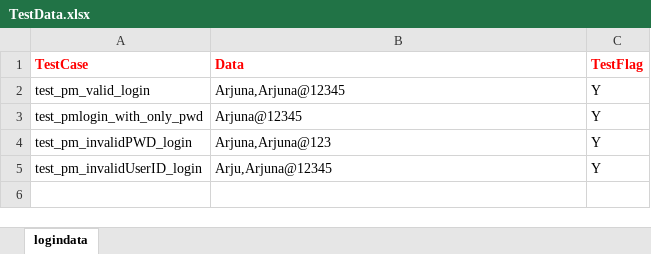
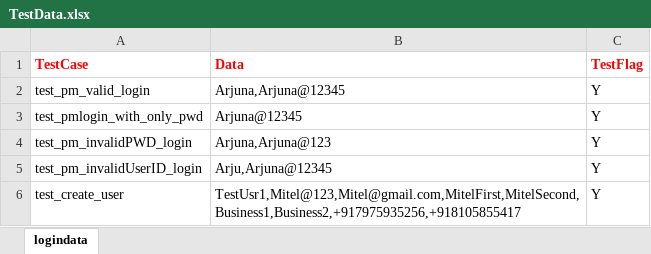
Before and after one commit to Arjuna1513/PM_SNM_Automation, an Excel workbook: test_data/TestData.xlsx, sheet logindata, drawn as a sheet; values as stored, in another font and other column widths than the file's, no borders; ↵ is a line break in a cell; the diff names each change by its address in the sheet, - before the commit and + after, or states it on an @@ line.

```diff
--- a/test_data/TestData.xlsx (sheet logindata)
+++ b/test_data/TestData.xlsx (sheet logindata)
+row 6: test_create_user | TestUsr1,Mitel@123,Mitel@gmail.com,MitelFirst,MitelSecond, ↵ Business1,Business2,+917975935256,+918105855417 | Y
```
Also changed, not shown: 12 other files.
